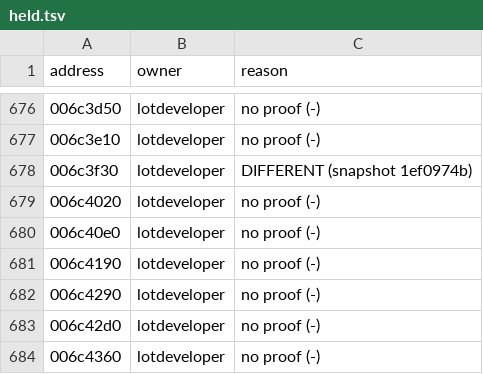
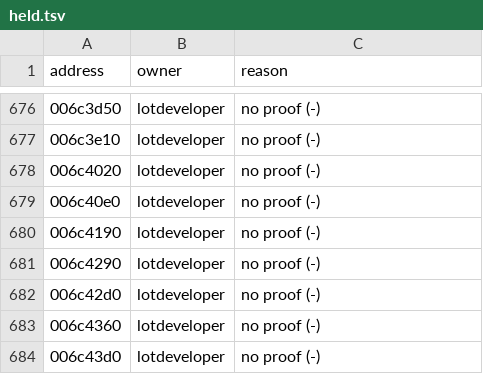
Before and after one commit to tloriato/OpenSC4, a TSV file: engine/native/held.tsv, drawn as a sheet; only a part is shown, gaps mark what is left out; the shorter side is filled out with more unchanged rows; the diff names each change by its address in the sheet, - before the commit and + after, or states it on an @@ line.

```diff
--- a/engine/native/held.tsv
+++ b/engine/native/held.tsv
-row 678: 006c3f30 | lotdeveloper | DIFFERENT (snapshot 1ef0974b)
```
